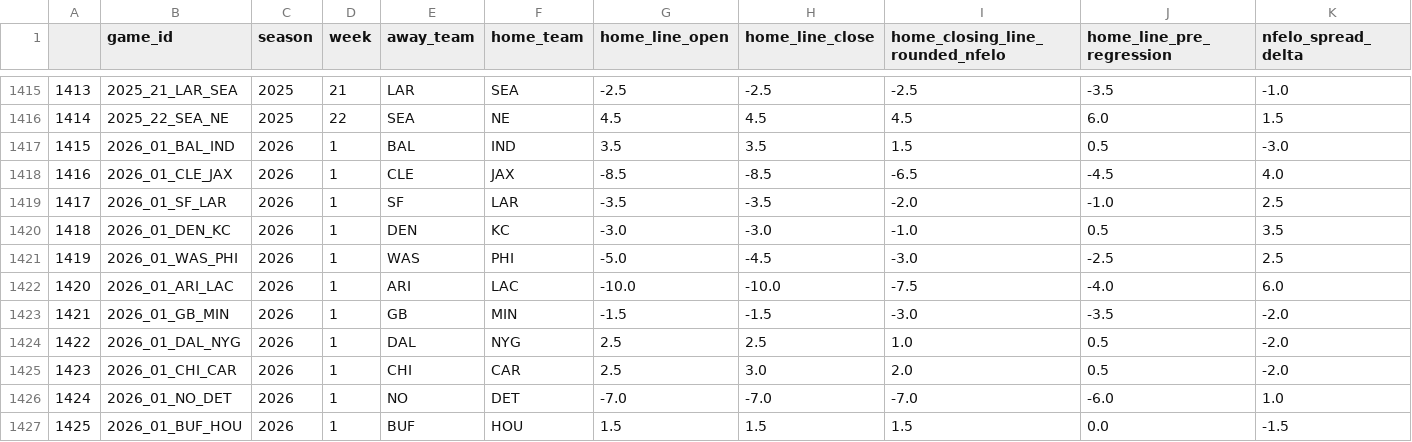
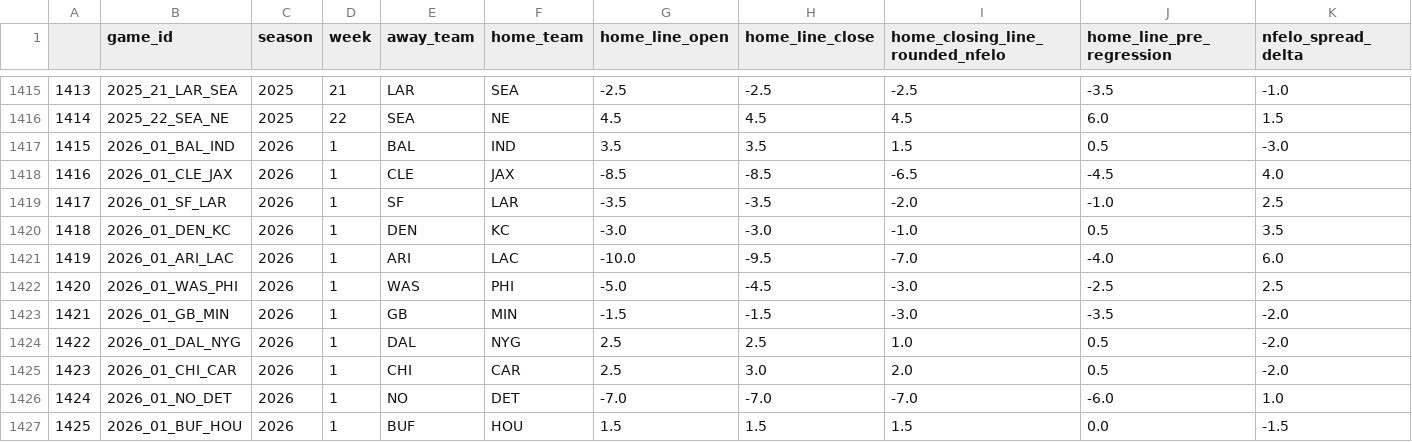
Before and after one commit to greerreNFL/nfelo, a CSV file: output_data/historic_projected_spreads.csv, drawn as a sheet; only a part is shown, gaps mark what is left out; removed rows and columns are numbered as before the commit, all else as after; rows hold the shown columns only; the diff names each change by its address in the sheet, - before the commit and + after, or states it on an @@ line.

```diff
--- a/output_data/historic_projected_spreads.csv
+++ b/output_data/historic_projected_spreads.csv
+row 1421: 1419 | 2026_01_ARI_LAC | 2026 | 1 | ARI | LAC | -10.0 | -9.5 | -7.0 | -4.0 | 6.0
-A1422: 1419
+A1422: 1420
-row 1422: 1420 | 2026_01_ARI_LAC | 2026 | 1 | ARI | LAC | -10.0 | -10.0 | -7.5 | -4.0 | 6.0
```
Also changed, not shown: output_data/prediction_tracker.csv, 1 other file.
